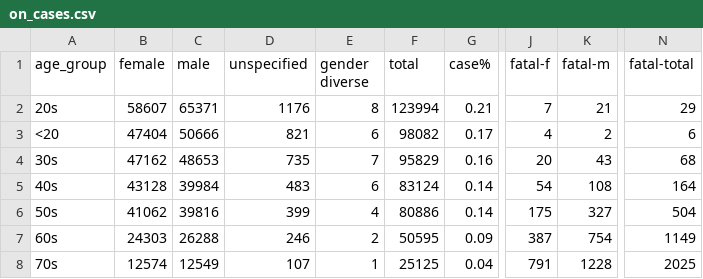
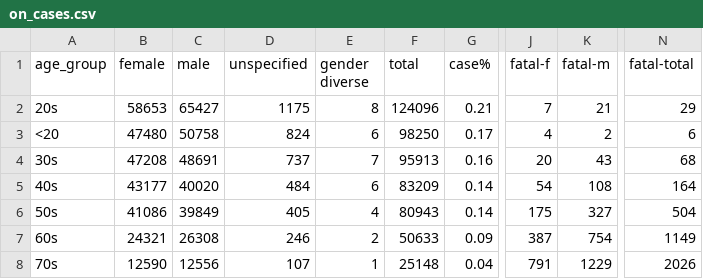
Before and after one commit to tamccullough/covon, a CSV file: datasets/2021/on_cases.csv, drawn as a sheet; only a part is shown, gaps mark what is left out; the diff covers the shown part only; the diff names each change by its address in the sheet, - before the commit and + after, or states it on an @@ line.

```diff
--- a/datasets/2021/on_cases.csv
+++ b/datasets/2021/on_cases.csv
-B2 (female): 58607
+B2 (female): 58653
-C2 (male): 65371
+C2 (male): 65427
-D2 (unspecified): 1176
+D2 (unspecified): 1175
-F2 (total): 123994
+F2 (total): 124096
-B3 (female): 47404
+B3 (female): 47480
-C3 (male): 50666
+C3 (male): 50758
-D3 (unspecified): 821
+D3 (unspecified): 824
-F3 (total): 98082
+F3 (total): 98250
-B4 (female): 47162
+B4 (female): 47208
-C4 (male): 48653
+C4 (male): 48691
-D4 (unspecified): 735
+D4 (unspecified): 737
-F4 (total): 95829
+F4 (total): 95913
-B5 (female): 43128
+B5 (female): 43177
-C5 (male): 39984
+C5 (male): 40020
-D5 (unspecified): 483
+D5 (unspecified): 484
-F5 (total): 83124
+F5 (total): 83209
-B6 (female): 41062
+B6 (female): 41086
-C6 (male): 39816
+C6 (male): 39849
-D6 (unspecified): 399
+D6 (unspecified): 405
-F6 (total): 80886
+F6 (total): 80943
-B7 (female): 24303
+B7 (female): 24321
-C7 (male): 26288
+C7 (male): 26308
-F7 (total): 50595
+F7 (total): 50633
-B8 (female): 12574
+B8 (female): 12590
-C8 (male): 12549
+C8 (male): 12556
-F8 (total): 25125
+F8 (total): 25148
-K8 (fatal-m): 1228
+K8 (fatal-m): 1229
-N8 (fatal-total): 2025
+N8 (fatal-total): 2026
```
Also changed, not shown: 13 edited cells elsewhere in this file, datasets/2021/age_groups_recent.csv, datasets/2021/all_cases.csv, 7 other files.
